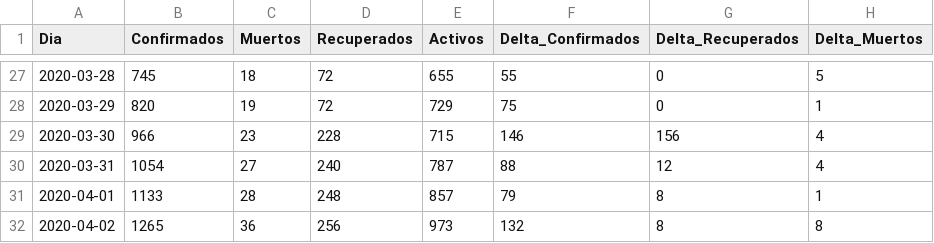
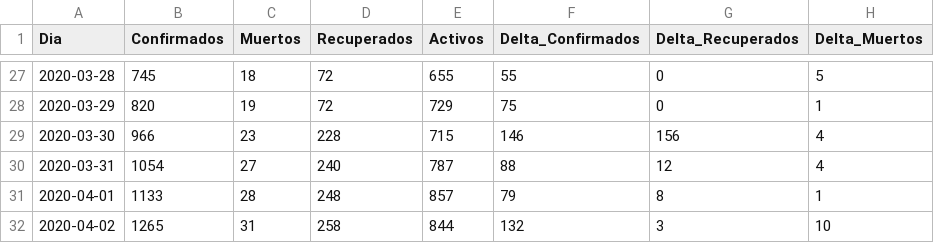
Before and after one commit to julian-0/CovidAr-19, a CSV file: data.csv, drawn as a sheet; only a part is shown, gaps mark what is left out.

Commit message:
Reporte 02/04

```diff
--- a/data.csv
+++ b/data.csv
@@ -31,2 +31,2 @@ Dia,Confirmados,Muertos,Recuperados,Activos,Delta_Confirmados,Delta_Recuperados,
 2020-04-01,1133,28,248,857,79,8,1
-2020-04-02,1265,36,256,973,132,8,8
+2020-04-02,1265,31,258,844,132,3,10
```
